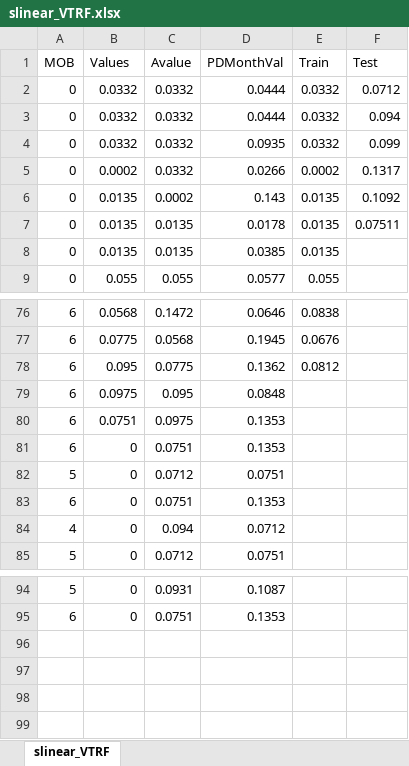
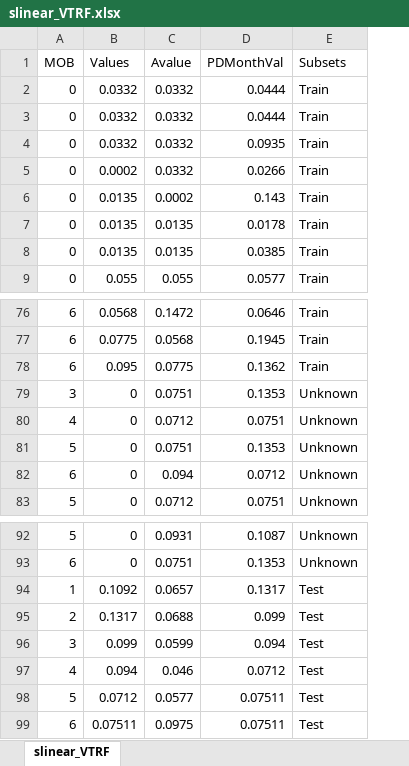
Before and after one commit to jaimeFsantos/UBDS, an Excel workbook: slinear_VTRF.xlsx, sheet slinear_VTRF, drawn as a sheet; only a part is shown, gaps mark what is left out; values as stored, in another font and other column widths than the file's, no borders; removed rows and columns are numbered as before the commit, all else as after; the diff names each change by its address in the sheet, - before the commit and + after, or states it on an @@ line.

Commit message:
Add files via upload

```diff
--- a/slinear_VTRF.xlsx (sheet slinear_VTRF)
+++ b/slinear_VTRF.xlsx (sheet slinear_VTRF)
-column E (Train), rows 2-9: 0.0332 | 0.0332 | 0.0332 | 0.0002 | 0.0135 | 0.0135 | 0.0135 | 0.055; rows 76-78: 0.0838 | 0.0676 | 0.0812
-column F (Test), rows 2-7: 0.0712 | 0.094 | 0.099 | 0.1317 | 0.1092 | 0.07511
+column E (Subsets), rows 2-9: all Train; rows 76-83: Train | Train | Train | Unknown | Unknown | Unknown | Unknown | Unknown; rows 92-93: Unknown | Unknown
-row 79: 6 | 0.0975 | 0.095 | 0.0848
-row 80: 6 | 0.0751 | 0.0975 | 0.1353
-A79 (MOB): 6
+A79 (MOB): 3
-A80 (MOB): 5
+A80 (MOB): 4
-A81 (MOB): 6
+A81 (MOB): 5
-A82 (MOB): 4
+A82 (MOB): 6
+row 94: 1 | 0.1092 | 0.0657 | 0.1317 | Test
+row 95: 2 | 0.1317 | 0.0688 | 0.099 | Test
+row 96: 3 | 0.099 | 0.0599 | 0.094 | Test
+row 97: 4 | 0.094 | 0.046 | 0.0712 | Test
+row 98: 5 | 0.0712 | 0.0577 | 0.07511 | Test
+row 99: 6 | 0.07511 | 0.0975 | 0.07511 | Test
```
